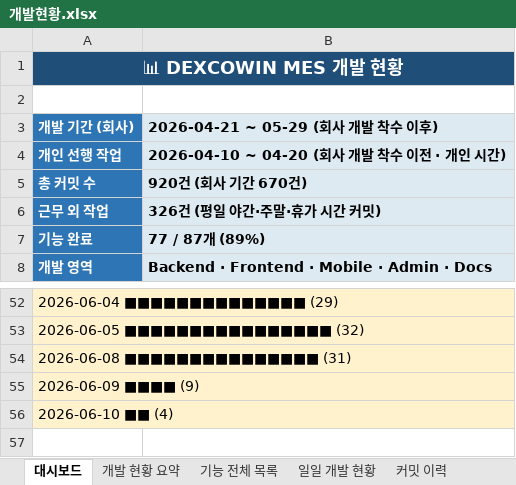
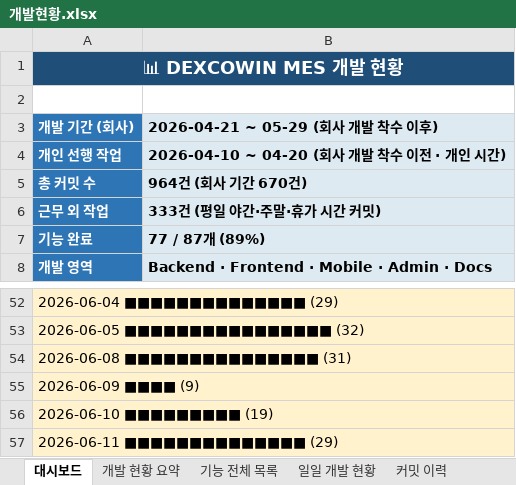
Before and after one commit to Hw-03/ERP, an Excel workbook: _attic/docs/개발현황.xlsx, sheet 대시보드, drawn as a sheet; only a part is shown, gaps mark what is left out; values as stored, in another font and other column widths than the file's, no borders; the diff names each change by its address in the sheet, - before the commit and + after, or states it on an @@ line.

```diff
--- a/_attic/docs/개발현황.xlsx (sheet 대시보드)
+++ b/_attic/docs/개발현황.xlsx (sheet 대시보드)
-B5 (2026-04-21 ~ 05-29 (회사 개발 착수 이후)): 920건 (회사 기간 670건)
+B5 (2026-04-21 ~ 05-29 (회사 개발 착수 이후)): 964건 (회사 기간 670건)
-B6 (2026-04-21 ~ 05-29 (회사 개발 착수 이후)): 326건 (평일 야간·주말·휴가 시간 커밋)
+B6 (2026-04-21 ~ 05-29 (회사 개발 착수 이후)): 333건 (평일 야간·주말·휴가 시간 커밋)
-A56 (개발 기간 (회사)): 2026-06-10 ■■ (4)
+A56 (개발 기간 (회사)): 2026-06-10 ■■■■■■■■■ (19)
+row 57: 2026-06-11 ■■■■■■■■■■■■■■ (29)
```
Also changed, not shown: sheet 커밋 이력, sheet 개발 현황 요약, sheet 일일 개발 현황, 3 other files.
